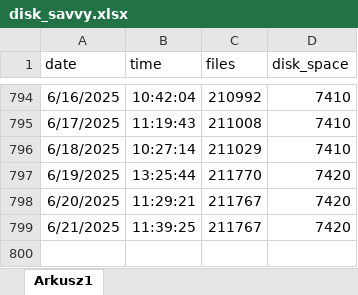
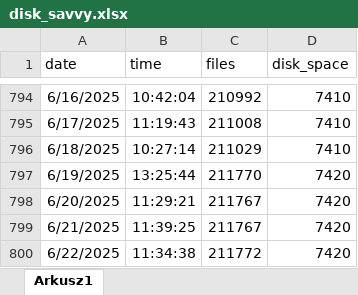
Before and after one commit to Urgith/data_science, an Excel workbook: disk_savvy.xlsx, sheet Arkusz1, drawn as a sheet; only a part is shown, gaps mark what is left out; values as stored, in another font and other column widths than the file's, no borders; the diff names each change by its address in the sheet, - before the commit and + after, or states it on an @@ line.

Commit message:
more datacamp and disk_savvy data

```diff
--- a/disk_savvy.xlsx (sheet Arkusz1)
+++ b/disk_savvy.xlsx (sheet Arkusz1)
+row 800: 6/22/2025 | 11:34:38 | 211772 | 7420
```
Also changed, not shown: datacamp.xlsx.
